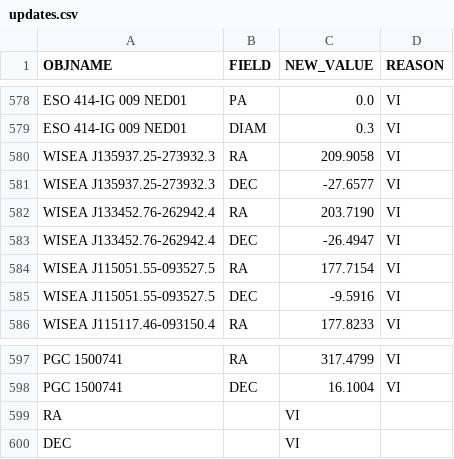
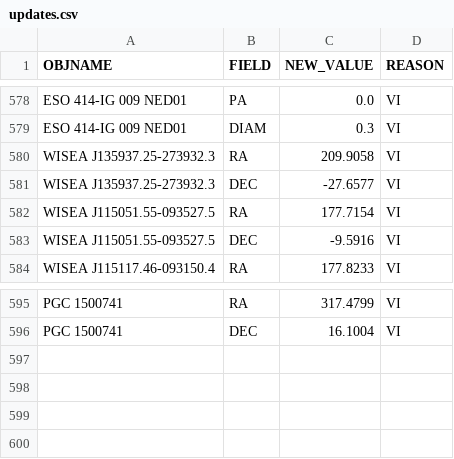
Before and after one commit to moustakas/SGA, a CSV file: py/SGA/data/SGA2025/overlays/v0.40/updates.csv, drawn as a sheet; only a part is shown, gaps mark what is left out.

```diff
--- a/py/SGA/data/SGA2025/overlays/v0.40/updates.csv
+++ b/py/SGA/data/SGA2025/overlays/v0.40/updates.csv
@@ -581,4 +581,2 @@ WISEA J135937.25-273932.3,RA,209.9058,VI
 WISEA J135937.25-273932.3,DEC,-27.6577,VI
-WISEA J133452.76-262942.4,RA,203.7190,VI
-WISEA J133452.76-262942.4,DEC,-26.4947,VI
 WISEA J115051.55-093527.5,RA,177.7154,VI
@@ -598,3 +596 @@ PGC 1500741,RA,317.4799,VI
 PGC 1500741,DEC,16.1004,VI
-RA,,VI
-DEC,,VI
```
Also changed, not shown: py/SGA/data/SGA2025/overlays/v0.40/drops.csv, 1 other file.
